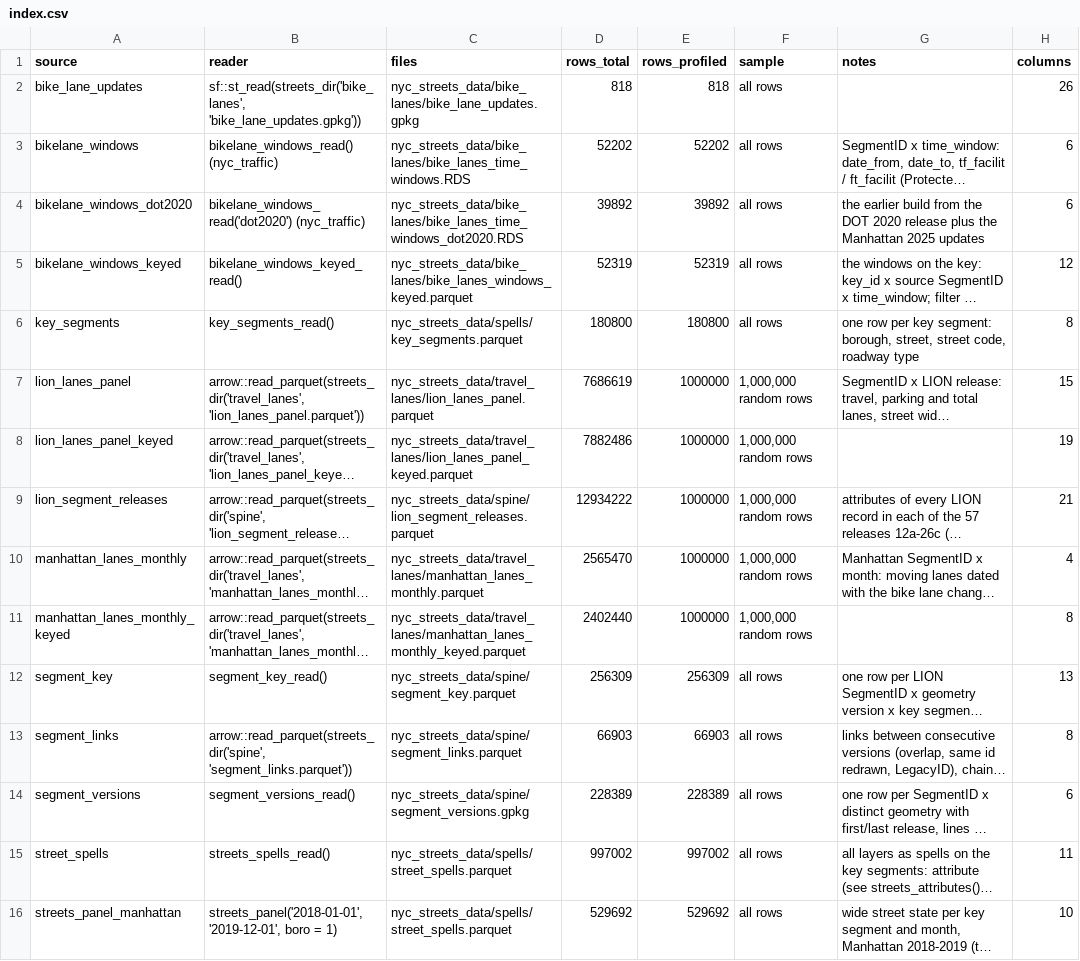
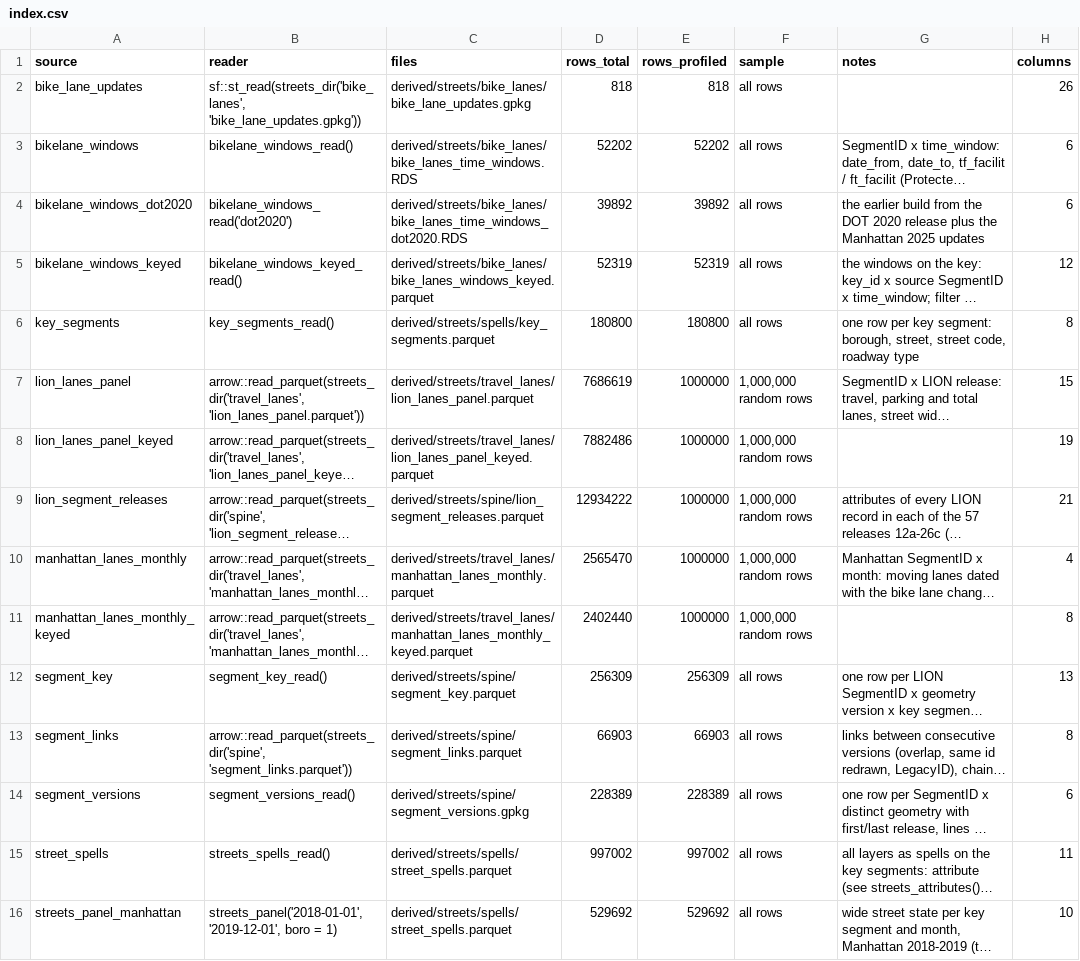
Before and after one commit to joris-klingen/nyc_traffic, a CSV file: streets/profiles/index.csv, drawn as a sheet; only a part is shown; long unchanged cells end in …; the diff names each change by its address in the sheet, - before the commit and + after, or states it on an @@ line.

```diff
--- a/streets/profiles/index.csv
+++ b/streets/profiles/index.csv
-C2 (files): nyc_streets_data/bike_lanes/bike_lane_updates.gpkg
+C2 (files): derived/streets/bike_lanes/bike_lane_updates.gpkg
-B3 (reader): bikelane_windows_read() (nyc_traffic)
+B3 (reader): bikelane_windows_read()
-C3 (files): nyc_streets_data/bike_lanes/bike_lanes_time_windows.RDS
+C3 (files): derived/streets/bike_lanes/bike_lanes_time_windows.RDS
-B4 (reader): bikelane_windows_read('dot2020') (nyc_traffic)
+B4 (reader): bikelane_windows_read('dot2020')
-C4 (files): nyc_streets_data/bike_lanes/bike_lanes_time_windows_dot2020.RDS
+C4 (files): derived/streets/bike_lanes/bike_lanes_time_windows_dot2020.RDS
-C5 (files): nyc_streets_data/bike_lanes/bike_lanes_windows_keyed.parquet
+C5 (files): derived/streets/bike_lanes/bike_lanes_windows_keyed.parquet
-C6 (files): nyc_streets_data/spells/key_segments.parquet
+C6 (files): derived/streets/spells/key_segments.parquet
-C7 (files): nyc_streets_data/travel_lanes/lion_lanes_panel.parquet
+C7 (files): derived/streets/travel_lanes/lion_lanes_panel.parquet
-C8 (files): nyc_streets_data/travel_lanes/lion_lanes_panel_keyed.parquet
+C8 (files): derived/streets/travel_lanes/lion_lanes_panel_keyed.parquet
-C9 (files): nyc_streets_data/spine/lion_segment_releases.parquet
+C9 (files): derived/streets/spine/lion_segment_releases.parquet
-C10 (files): nyc_streets_data/travel_lanes/manhattan_lanes_monthly.parquet
+C10 (files): derived/streets/travel_lanes/manhattan_lanes_monthly.parquet
-C11 (files): nyc_streets_data/travel_lanes/manhattan_lanes_monthly_keyed.parquet
+C11 (files): derived/streets/travel_lanes/manhattan_lanes_monthly_keyed.parquet
-C12 (files): nyc_streets_data/spine/segment_key.parquet
+C12 (files): derived/streets/spine/segment_key.parquet
-C13 (files): nyc_streets_data/spine/segment_links.parquet
+C13 (files): derived/streets/spine/segment_links.parquet
-C14 (files): nyc_streets_data/spine/segment_versions.gpkg
+C14 (files): derived/streets/spine/segment_versions.gpkg
-C15:C16 (files): nyc_streets_data/spells/street_spells.parquet
+C15:C16 (files): derived/streets/spells/street_spells.parquet
```
Also changed, not shown: 59 other files.
